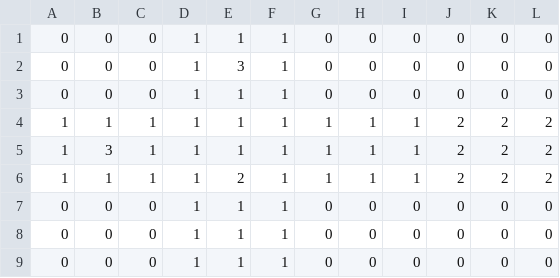
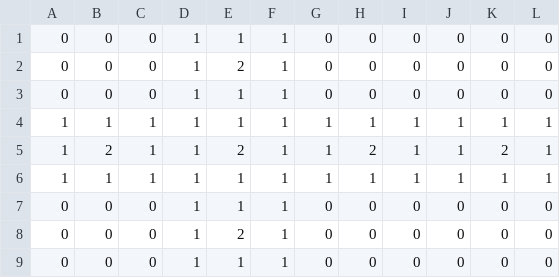
Before and after one commit to TsubokiHayato/TD4-2, a CSV file: project/Resources/4209_stages/stage4.csv, drawn as a sheet.

```diff
--- a/project/Resources/4209_stages/stage4.csv
+++ b/project/Resources/4209_stages/stage4.csv
@@ -1,9 +1,9 @@
 0,0,0,1,1,1,0,0,0,0,0,0
-0,0,0,1,3,1,0,0,0,0,0,0
+0,0,0,1,2,1,0,0,0,0,0,0
 0,0,0,1,1,1,0,0,0,0,0,0
-1,1,1,1,1,1,1,1,1,2,2,2
-1,3,1,1,1,1,1,1,1,2,2,2
-1,1,1,1,2,1,1,1,1,2,2,2
+1,1,1,1,1,1,1,1,1,1,1,1
+1,2,1,1,2,1,1,2,1,1,2,1
+1,1,1,1,1,1,1,1,1,1,1,1
 0,0,0,1,1,1,0,0,0,0,0,0
-0,0,0,1,1,1,0,0,0,0,0,0
+0,0,0,1,2,1,0,0,0,0,0,0
 0,0,0,1,1,1,0,0,0,0,0,0
```
Also changed, not shown: 19 other files.
